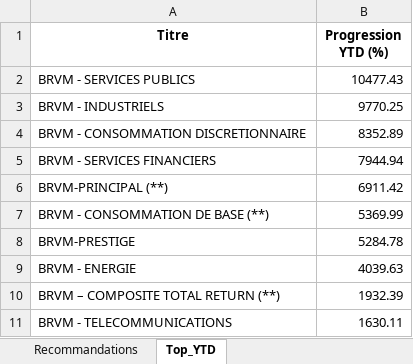
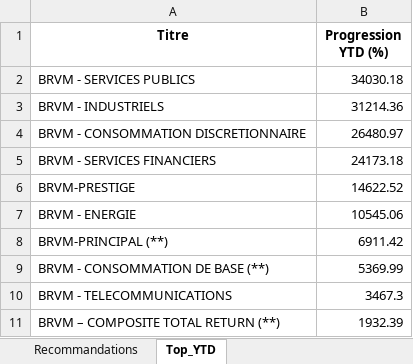
Before and after one commit to esmelobi/brvm-dashboard, an Excel workbook: data/recommandations.xlsx, sheet Top_YTD, drawn as a sheet; values as stored, in another font and other column widths than the file's, no borders; removed rows and columns are numbered as before the commit, all else as after; the diff names each change by its address in the sheet, - before the commit and + after, or states it on an @@ line.

```diff
--- a/data/recommandations.xlsx (sheet Top_YTD)
+++ b/data/recommandations.xlsx (sheet Top_YTD)
-B2 (Progression YTD (%)): 10477.43
+B2 (Progression YTD (%)): 34030.18
-B3 (Progression YTD (%)): 9770.25
+B3 (Progression YTD (%)): 31214.36
-B4 (Progression YTD (%)): 8352.89
+B4 (Progression YTD (%)): 26480.97
-B5 (Progression YTD (%)): 7944.94
+B5 (Progression YTD (%)): 24173.18
+row 6: BRVM-PRESTIGE | 14622.52
+row 7: BRVM - ENERGIE | 10545.06
-row 8: BRVM-PRESTIGE | 5284.78
-row 9: BRVM - ENERGIE | 4039.63
+row 10: BRVM - TELECOMMUNICATIONS | 3467.3
-row 11: BRVM - TELECOMMUNICATIONS | 1630.11
```
Also changed, not shown: sheet Recommandations.
